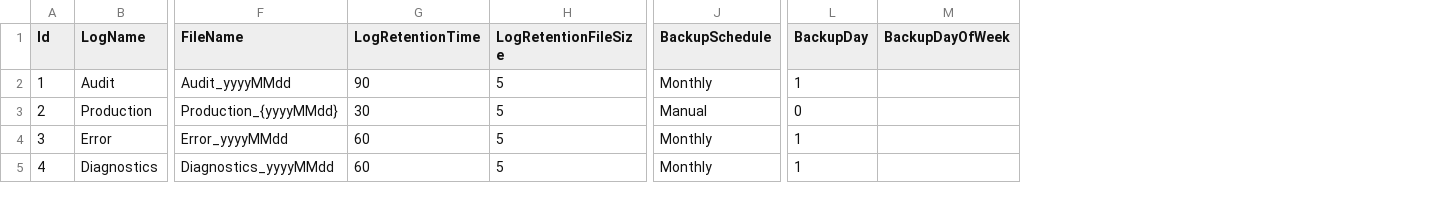
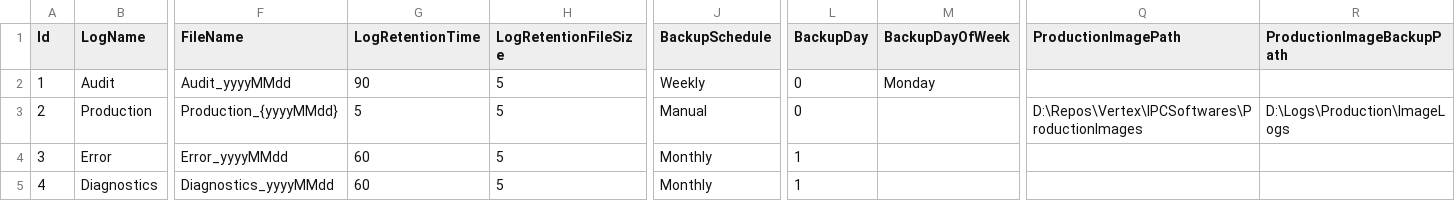
Before and after one commit to santsharan-adm/Vertex, a CSV file: IPCSoftwares/IPCSoftware.app/Data/LogConfigurations.csv, drawn as a sheet; only a part is shown, gaps mark what is left out; the diff names each change by its address in the sheet, - before the commit and + after, or states it on an @@ line.

```diff
--- a/IPCSoftwares/IPCSoftware.app/Data/LogConfigurations.csv
+++ b/IPCSoftwares/IPCSoftware.app/Data/LogConfigurations.csv
+column Q (ProductionImagePath), row 3: D:\Repos\Vertex\IPCSoftwares\ProductionImages
+column R (ProductionImageBackupPath), row 3: D:\Logs\Production\ImageLogs
-J2 (BackupSchedule): Monthly
+J2 (BackupSchedule): Weekly
-L2 (BackupDay): 1
+L2 (BackupDay): 0
-M2 (BackupDayOfWeek): (empty)
+M2 (BackupDayOfWeek): Monday
-G3 (LogRetentionTime): 30
+G3 (LogRetentionTime): 5
```
Also changed, not shown: 18 other files.
